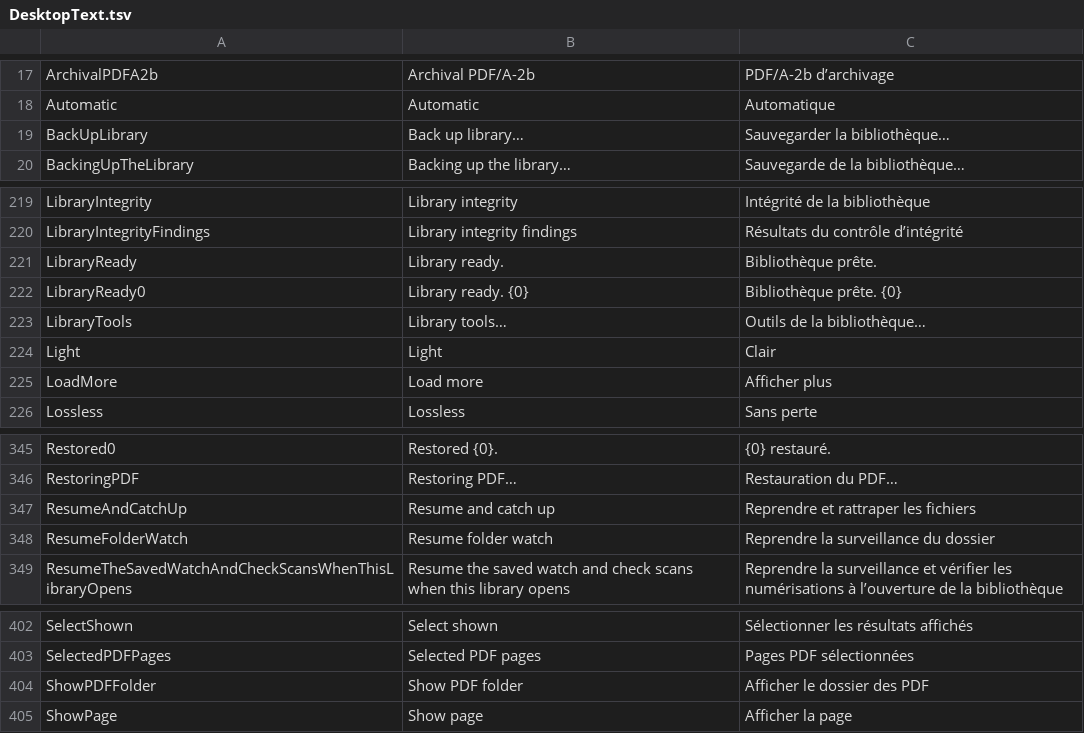
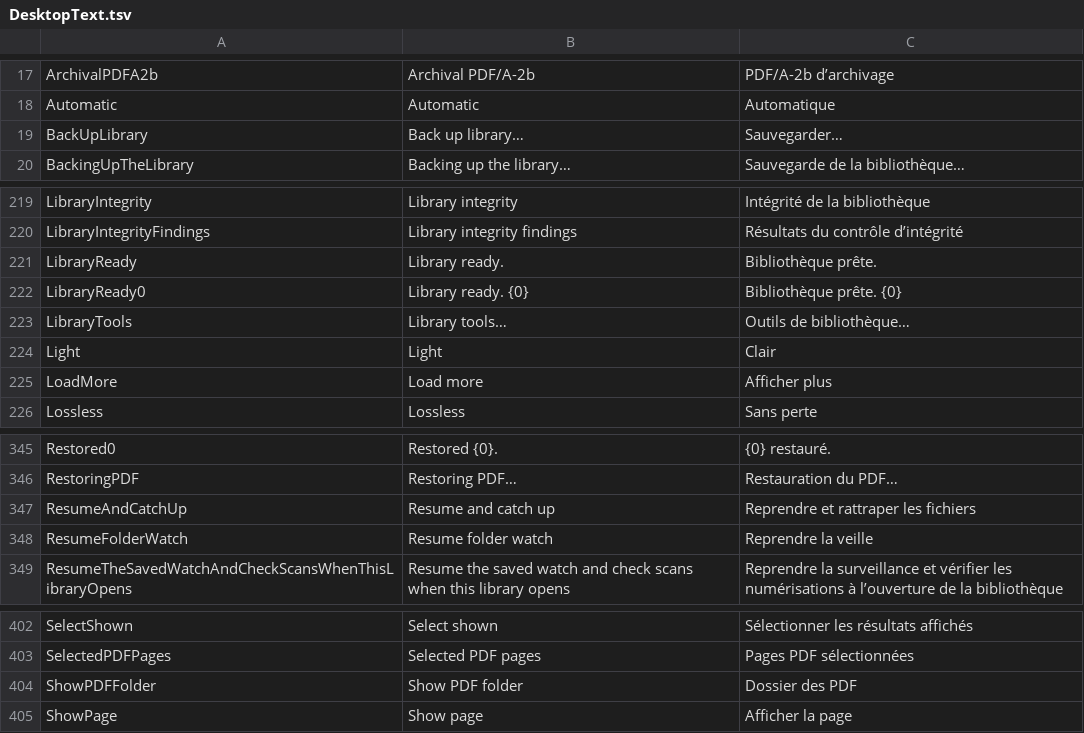
Before and after one commit to itsdanielyc/plico, a TSV file: src/Plico.Desktop/Resources/DesktopText.tsv, drawn as a sheet; only a part is shown, gaps mark what is left out.

```diff
--- a/src/Plico.Desktop/Resources/DesktopText.tsv
+++ b/src/Plico.Desktop/Resources/DesktopText.tsv
@@ -18,3 +18,3 @@ ArchivalPDFA2b	Archival PDF/A-2b	PDF/A-2b d’archivage
 Automatic	Automatic	Automatique
-BackUpLibrary	Back up library…	Sauvegarder la bibliothèque…
+BackUpLibrary	Back up library…	Sauvegarder…
 BackingUpTheLibrary	Backing up the library…	Sauvegarde de la bibliothèque…
@@ -222,3 +222,3 @@ LibraryReady	Library ready.	Bibliothèque prête.
 LibraryReady0	Library ready. {0}	Bibliothèque prête. {0}
-LibraryTools	Library tools…	Outils de la bibliothèque…
+LibraryTools	Library tools…	Outils de bibliothèque…
 Light	Light	Clair
@@ -347,3 +347,3 @@ RestoringPDF	Restoring PDF…	Restauration du PDF…
 ResumeAndCatchUp	Resume and catch up	Reprendre et rattraper les fichiers
-ResumeFolderWatch	Resume folder watch	Reprendre la surveillance du dossier
+ResumeFolderWatch	Resume folder watch	Reprendre la veille
 ResumeTheSavedWatchAndCheckScansWhenThisLibraryOpens	Resume the saved watch and check scans when this library opens	Reprendre la surveillance et vérifier les numérisations à l’ouverture de la bibliothèque
@@ -403,3 +403,3 @@ SelectShown	Select shown	Sélectionner les résultats affichés
 SelectedPDFPages	Selected PDF pages	Pages PDF sélectionnées
-ShowPDFFolder	Show PDF folder	Afficher le dossier des PDF
+ShowPDFFolder	Show PDF folder	Dossier des PDF
 ShowPage	Show page	Afficher la page
```
Also changed, not shown: 6 other files.
